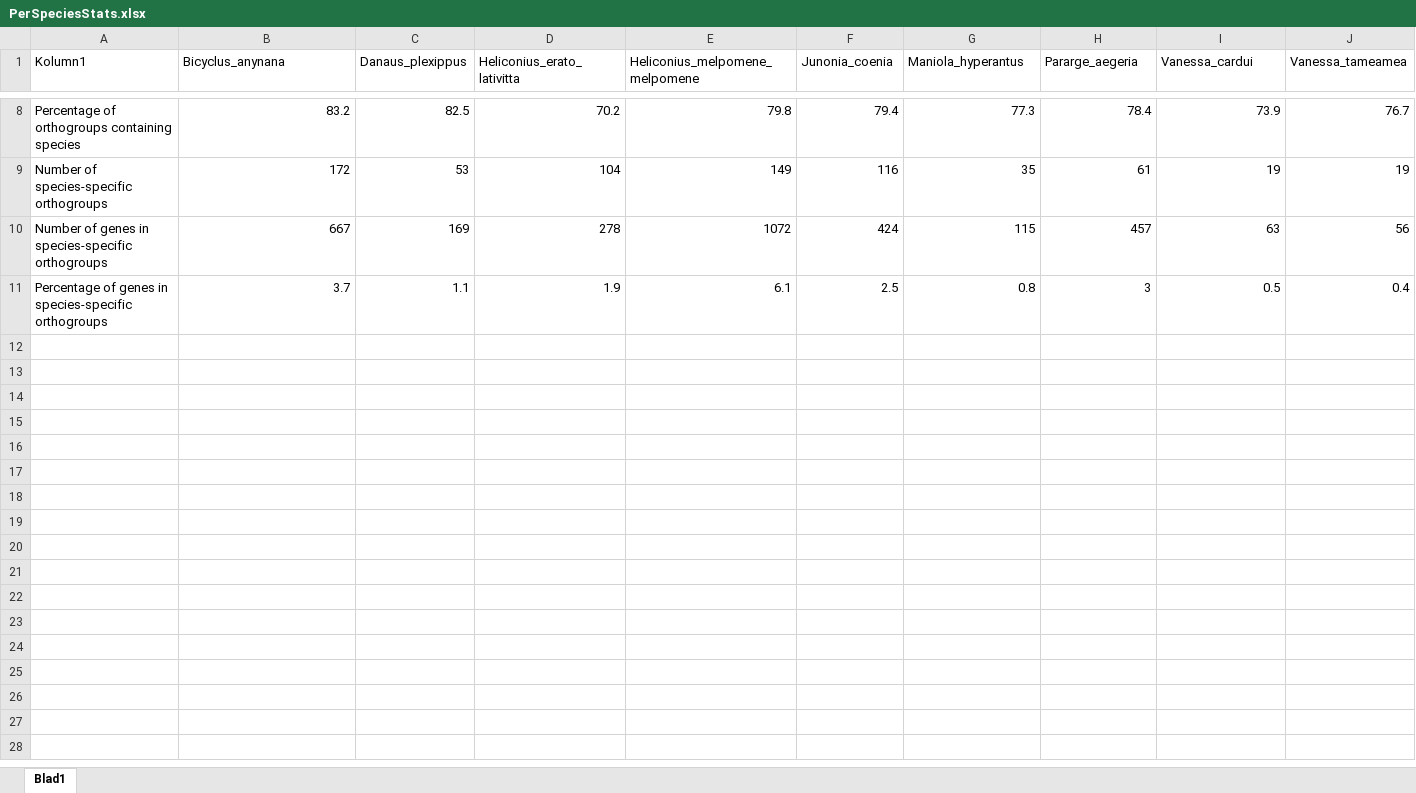
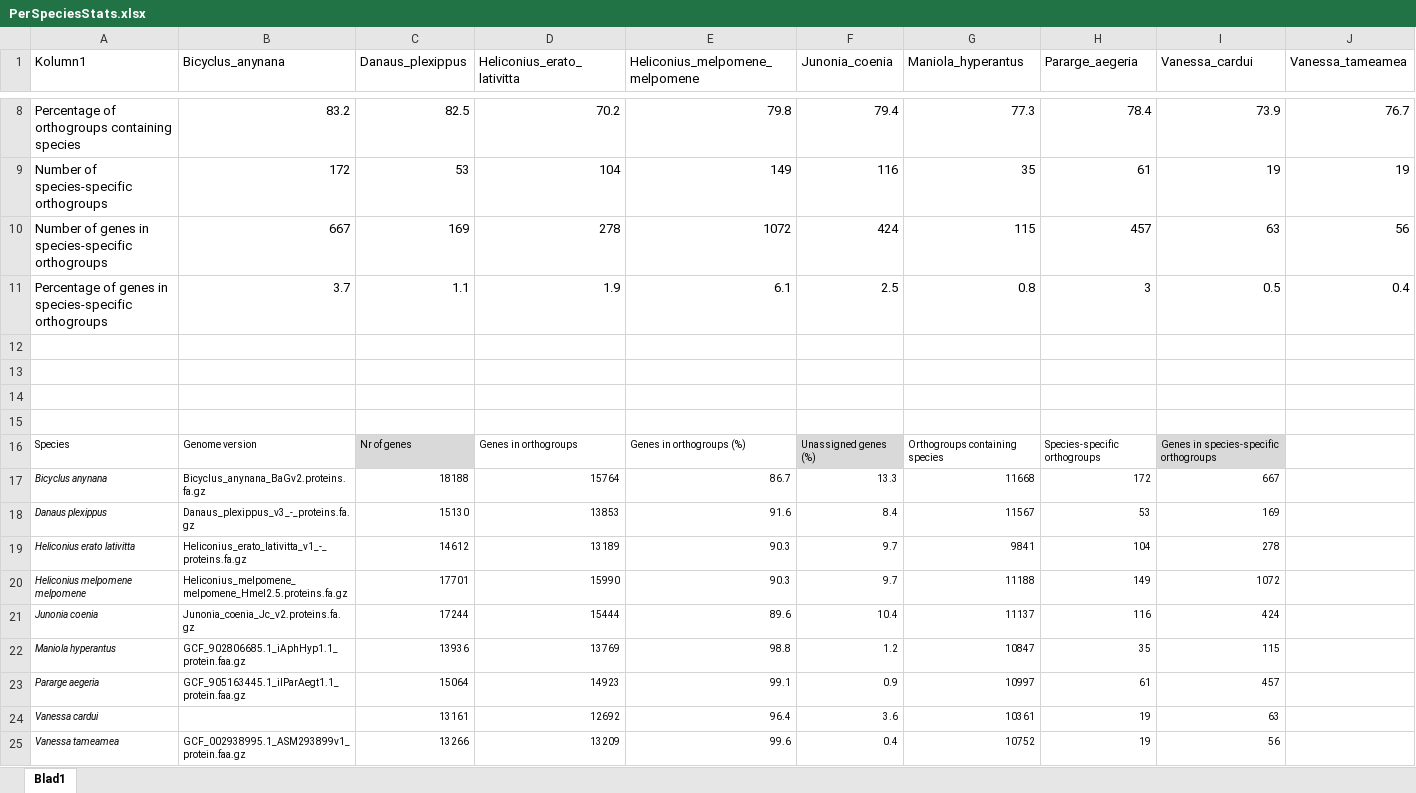
Before and after one commit to DaSh-bash/GenomeVanessa, an Excel workbook: Orthofinder/selected_output/PerSpeciesStats.xlsx, sheet Blad1, drawn as a sheet; only a part is shown, gaps mark what is left out; values as stored, in another font and other column widths than the file's, no borders; table styles not drawn; the diff names each change by its address in the sheet, - before the commit and + after, or states it on an @@ line.

```diff
--- a/Orthofinder/selected_output/PerSpeciesStats.xlsx (sheet Blad1)
+++ b/Orthofinder/selected_output/PerSpeciesStats.xlsx (sheet Blad1)
+row 12: (empty)
+row 13: (empty)
+row 14: (empty)
+row 15: (empty)
+row 16: Species | Genome version | Nr of genes | Genes in orthogroups | Genes in orthogroups (%) | Unassigned genes (%) | Orthogroups containing species | Species-specific orthogroups | Genes in species-specific orthogroups
+row 17: Bicyclus anynana | Bicyclus_anynana_BaGv2.proteins.fa.gz | 18188 | 15764 | 86.7 | 13.3 | 11668 | 172 | 667
+row 18: Danaus plexippus | Danaus_plexippus_v3_-_proteins.fa.gz | 15130 | 13853 | 91.6 | 8.4 | 11567 | 53 | 169
+row 19: Heliconius erato lativitta | Heliconius_erato_lativitta_v1_-_proteins.fa.gz | 14612 | 13189 | 90.3 | 9.7 | 9841 | 104 | 278
+row 20: Heliconius melpomene melpomene | Heliconius_melpomene_melpomene_Hmel2.5.proteins.fa.gz | 17701 | 15990 | 90.3 | 9.7 | 11188 | 149 | 1072
+row 21: Junonia coenia | Junonia_coenia_Jc_v2.proteins.fa.gz | 17244 | 15444 | 89.6 | 10.4 | 11137 | 116 | 424
+row 22: Maniola hyperantus | GCF_902806685.1_iAphHyp1.1_protein.faa.gz | 13936 | 13769 | 98.8 | 1.2 | 10847 | 35 | 115
+row 23: Pararge aegeria | GCF_905163445.1_ilParAegt1.1_protein.faa.gz | 15064 | 14923 | 99.1 | 0.9 | 10997 | 61 | 457
+row 24: Vanessa cardui |  | 13161 | 12692 | 96.4 | 3.6 | 10361 | 19 | 63
+row 25: Vanessa tameamea | GCF_002938995.1_ASM293899v1_protein.faa.gz | 13266 | 13209 | 99.6 | 0.4 | 10752 | 19 | 56
```
Also changed, not shown: 28 other files.
